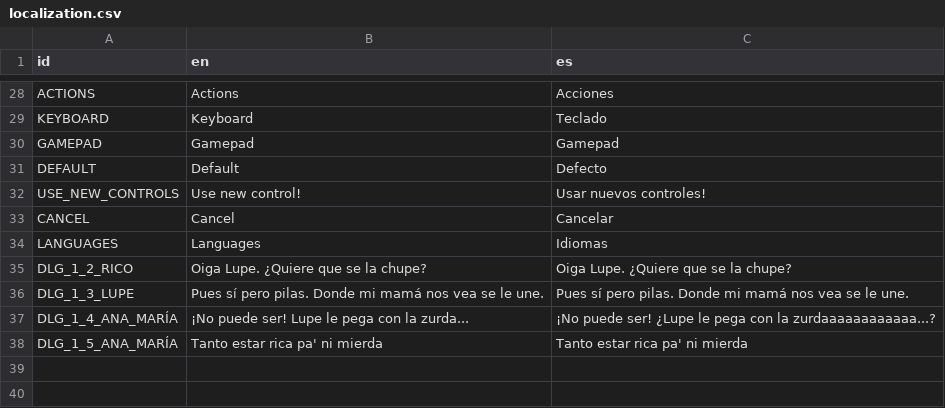
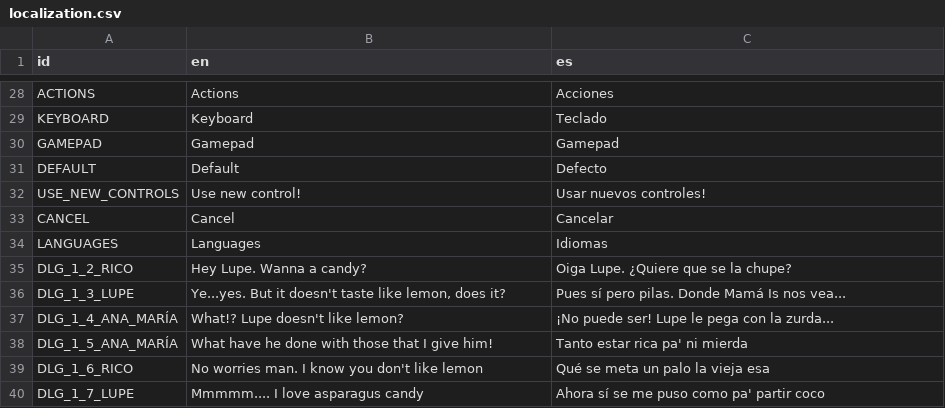
Before and after one commit to Perro-Viejo/ElPajaroQuemamais, a CSV file: assets/localization/localization.csv, drawn as a sheet; only a part is shown, gaps mark what is left out.

```diff
--- a/assets/localization/localization.csv
+++ b/assets/localization/localization.csv
@@ -34,5 +34,7 @@ CANCEL,Cancel,Cancelar
 LANGUAGES,Languages,Idiomas
-DLG_1_2_RICO,Oiga Lupe. ¿Quiere que se la chupe?,Oiga Lupe. ¿Quiere que se la chupe?
-DLG_1_3_LUPE,Pues sí pero pilas. Donde mi mamá nos vea se le une.,Pues sí pero pilas. Donde mi mamá nos vea se le une.
-DLG_1_4_ANA_MARÍA,¡No puede ser! Lupe le pega con la zurda...,¡No puede ser! ¿Lupe le pega con la zurdaaaaaaaaaaaa...?
-DLG_1_5_ANA_MARÍA,Tanto estar rica pa' ni mierda,Tanto estar rica pa' ni mierda
+DLG_1_2_RICO,Hey Lupe. Wanna a candy?,Oiga Lupe. ¿Quiere que se la chupe?
+DLG_1_3_LUPE,"Ye...yes. But it doesn't taste like lemon, does it?",Pues sí pero pilas. Donde Mamá Is nos vea...
+DLG_1_4_ANA_MARÍA,What!? Lupe doesn't like lemon?,¡No puede ser! Lupe le pega con la zurda...
+DLG_1_5_ANA_MARÍA,What have he done with those that I give him!,Tanto estar rica pa' ni mierda
+DLG_1_6_RICO,No worries man. I know you don't like lemon,Qué se meta un palo la vieja esa
+DLG_1_7_LUPE,Mmmmm.... I love asparagus candy,Ahora sí se me puso como pa' partir coco
```
Also changed, not shown: assets/localization/i18n_tests.csv, 27 other files.
